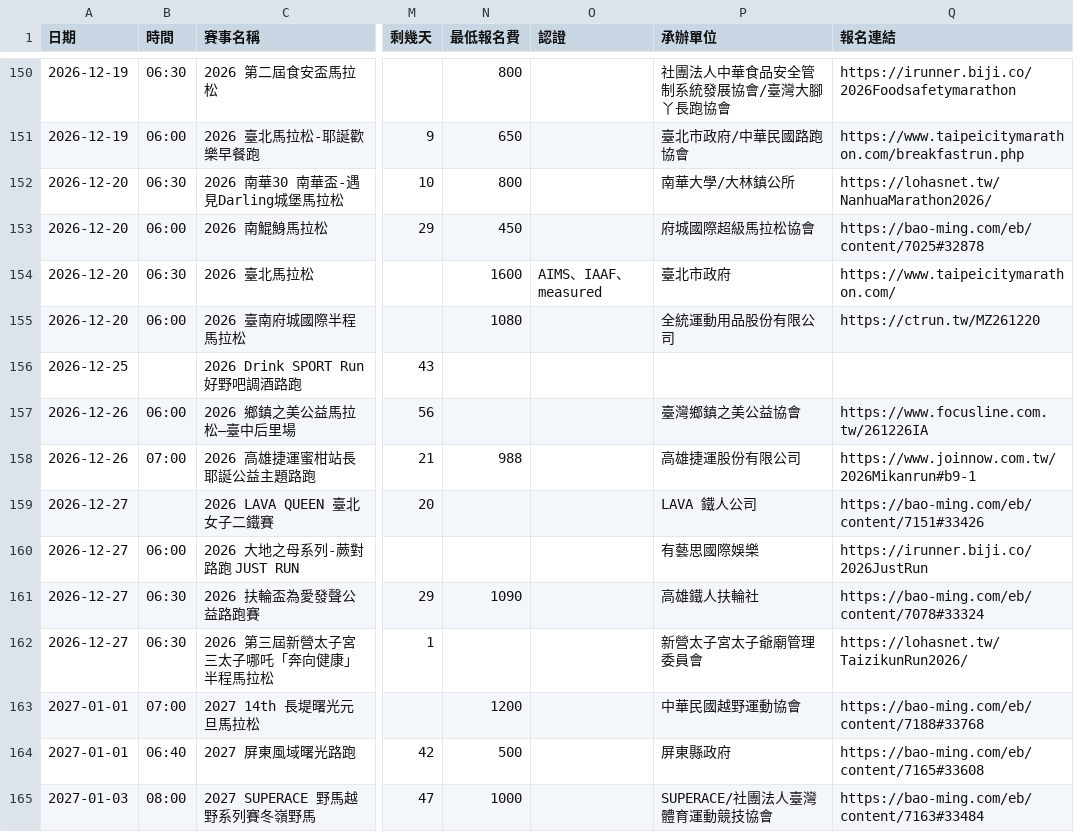
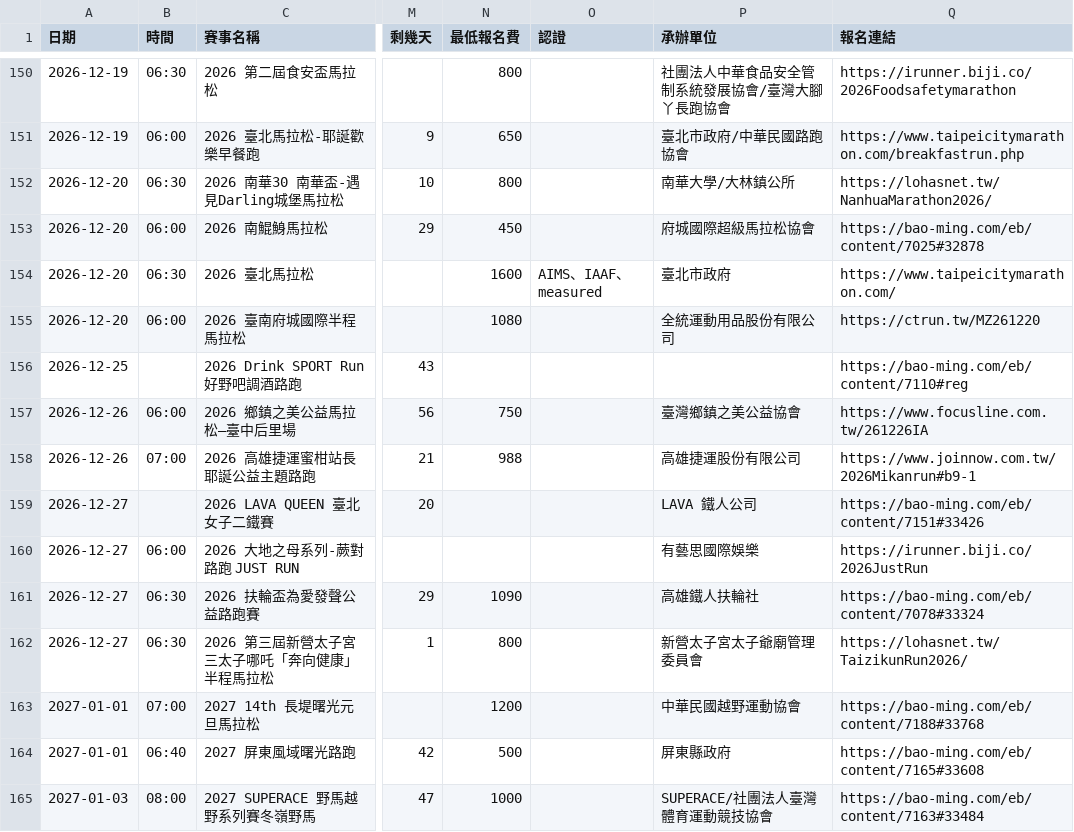
Before and after one commit to Seanchen310/Paoshi, a CSV file: output/races.csv, drawn as a sheet; only a part is shown, gaps mark what is left out; the diff covers the shown part only; the diff names each change by its address in the sheet, - before the commit and + after, or states it on an @@ line.

```diff
--- a/output/races.csv
+++ b/output/races.csv
-Q156 (報名連結): (empty)
+Q156 (報名連結): https://bao-ming.com/eb/content/7110#reg
-N157 (最低報名費): (empty)
+N157 (最低報名費): 750
-N162 (最低報名費): (empty)
+N162 (最低報名費): 800
```
Also changed, not shown: 34 edited cells elsewhere in this file, 7 other files.
